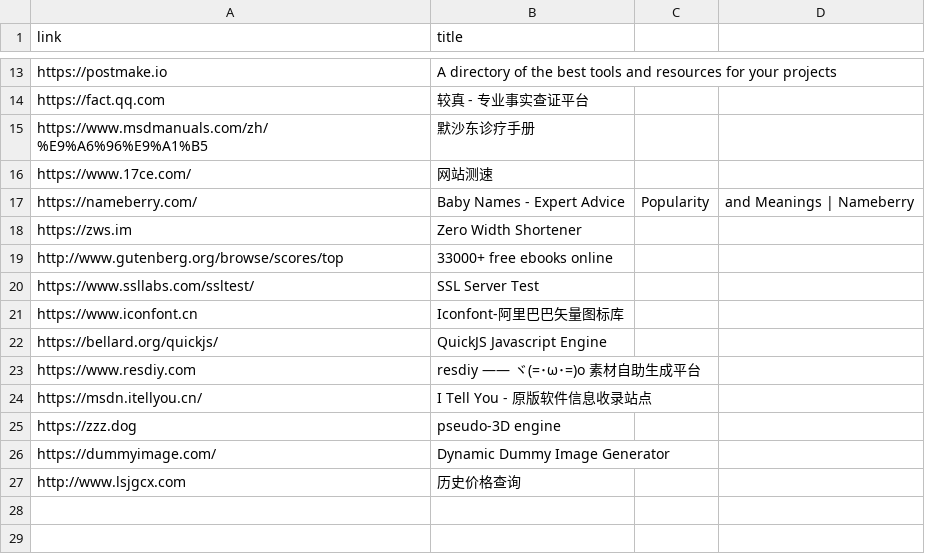
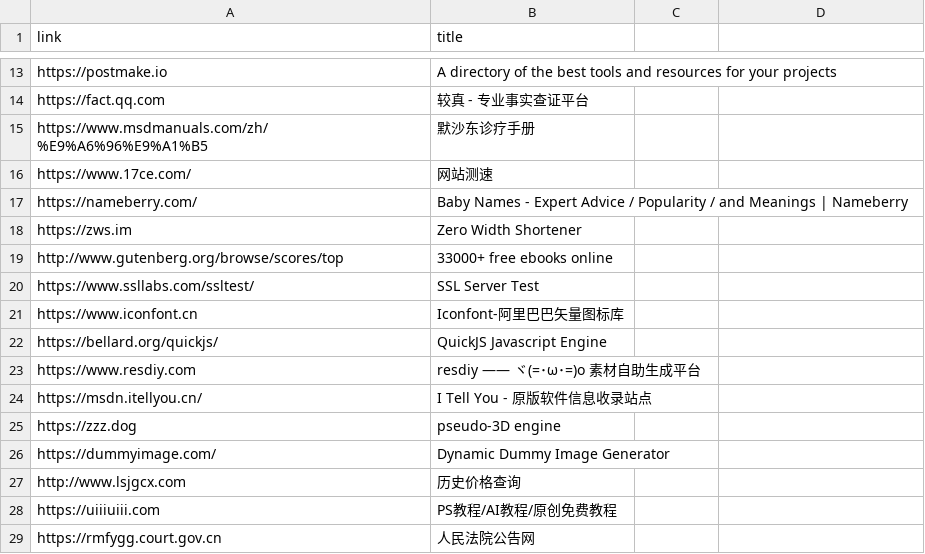
Before and after one commit to 867380699/867380699.github.io, a CSV file: _data/startpages.csv, drawn as a sheet; only a part is shown, gaps mark what is left out.

Commit message:
update

```diff
--- a/_data/startpages.csv
+++ b/_data/startpages.csv
@@ -16,3 +16,3 @@ https://www.msdmanuals.com/zh/%E9%A6%96%E9%A1%B5, 默沙东诊疗手册
 https://www.17ce.com/, 网站测速
-https://nameberry.com/, Baby Names - Expert Advice, Popularity, and Meanings | Nameberry
+https://nameberry.com/, Baby Names - Expert Advice / Popularity / and Meanings | Nameberry
 https://zws.im, Zero Width Shortener
@@ -27 +27,3 @@ https://dummyimage.com/, Dynamic Dummy Image Generator
 http://www.lsjgcx.com, 历史价格查询
+https://uiiiuiii.com, PS教程/AI教程/原创免费教程
+https://rmfygg.court.gov.cn, 人民法院公告网
```
